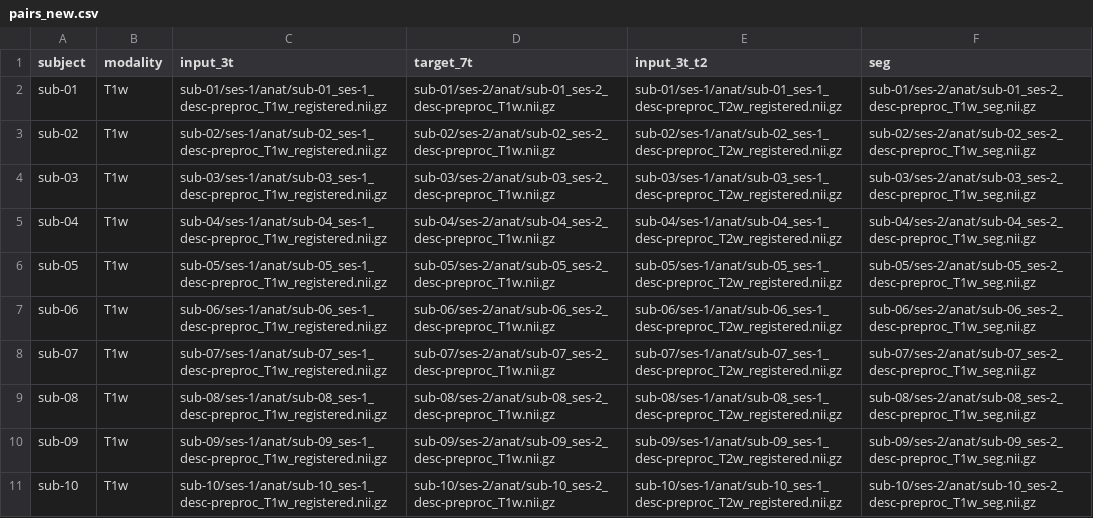
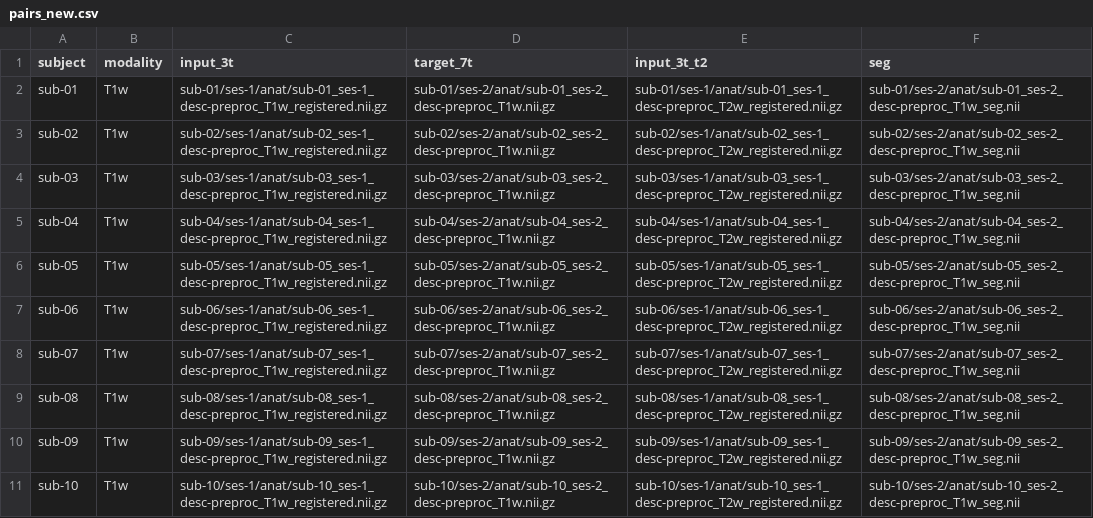
Before and after one commit to prabeshx12/Topo-Brain, a CSV file: pairs_new.csv, drawn as a sheet.

```diff
--- a/pairs_new.csv
+++ b/pairs_new.csv
@@ -1,11 +1,11 @@
 subject,modality,input_3t,target_7t,input_3t_t2,seg
-sub-01,T1w,sub-01/ses-1/anat/sub-01_ses-1_desc-preproc_T1w_registered.nii.gz,sub-01/ses-2/anat/sub-01_ses-2_desc-preproc_T1w.nii.gz,sub-01/ses-1/anat/sub-01_ses-1_desc-preproc_T2w_registered.nii.gz,sub-01/ses-2/anat/sub-01_ses-2_desc-preproc_T1w_seg.nii.gz
-sub-02,T1w,sub-02/ses-1/anat/sub-02_ses-1_desc-preproc_T1w_registered.nii.gz,sub-02/ses-2/anat/sub-02_ses-2_desc-preproc_T1w.nii.gz,sub-02/ses-1/anat/sub-02_ses-1_desc-preproc_T2w_registered.nii.gz,sub-02/ses-2/anat/sub-02_ses-2_desc-preproc_T1w_seg.nii.gz
-sub-03,T1w,sub-03/ses-1/anat/sub-03_ses-1_desc-preproc_T1w_registered.nii.gz,sub-03/ses-2/anat/sub-03_ses-2_desc-preproc_T1w.nii.gz,sub-03/ses-1/anat/sub-03_ses-1_desc-preproc_T2w_registered.nii.gz,sub-03/ses-2/anat/sub-03_ses-2_desc-preproc_T1w_seg.nii.gz
-sub-04,T1w,sub-04/ses-1/anat/sub-04_ses-1_desc-preproc_T1w_registered.nii.gz,sub-04/ses-2/anat/sub-04_ses-2_desc-preproc_T1w.nii.gz,sub-04/ses-1/anat/sub-04_ses-1_desc-preproc_T2w_registered.nii.gz,sub-04/ses-2/anat/sub-04_ses-2_desc-preproc_T1w_seg.nii.gz
-sub-05,T1w,sub-05/ses-1/anat/sub-05_ses-1_desc-preproc_T1w_registered.nii.gz,sub-05/ses-2/anat/sub-05_ses-2_desc-preproc_T1w.nii.gz,sub-05/ses-1/anat/sub-05_ses-1_desc-preproc_T2w_registered.nii.gz,sub-05/ses-2/anat/sub-05_ses-2_desc-preproc_T1w_seg.nii.gz
-sub-06,T1w,sub-06/ses-1/anat/sub-06_ses-1_desc-preproc_T1w_registered.nii.gz,sub-06/ses-2/anat/sub-06_ses-2_desc-preproc_T1w.nii.gz,sub-06/ses-1/anat/sub-06_ses-1_desc-preproc_T2w_registered.nii.gz,sub-06/ses-2/anat/sub-06_ses-2_desc-preproc_T1w_seg.nii.gz
-sub-07,T1w,sub-07/ses-1/anat/sub-07_ses-1_desc-preproc_T1w_registered.nii.gz,sub-07/ses-2/anat/sub-07_ses-2_desc-preproc_T1w.nii.gz,sub-07/ses-1/anat/sub-07_ses-1_desc-preproc_T2w_registered.nii.gz,sub-07/ses-2/anat/sub-07_ses-2_desc-preproc_T1w_seg.nii.gz
-sub-08,T1w,sub-08/ses-1/anat/sub-08_ses-1_desc-preproc_T1w_registered.nii.gz,sub-08/ses-2/anat/sub-08_ses-2_desc-preproc_T1w.nii.gz,sub-08/ses-1/anat/sub-08_ses-1_desc-preproc_T2w_registered.nii.gz,sub-08/ses-2/anat/sub-08_ses-2_desc-preproc_T1w_seg.nii.gz
-sub-09,T1w,sub-09/ses-1/anat/sub-09_ses-1_desc-preproc_T1w_registered.nii.gz,sub-09/ses-2/anat/sub-09_ses-2_desc-preproc_T1w.nii.gz,sub-09/ses-1/anat/sub-09_ses-1_desc-preproc_T2w_registered.nii.gz,sub-09/ses-2/anat/sub-09_ses-2_desc-preproc_T1w_seg.nii.gz
-sub-10,T1w,sub-10/ses-1/anat/sub-10_ses-1_desc-preproc_T1w_registered.nii.gz,sub-10/ses-2/anat/sub-10_ses-2_desc-preproc_T1w.nii.gz,sub-10/ses-1/anat/sub-10_ses-1_desc-preproc_T2w_registered.nii.gz,sub-10/ses-2/anat/sub-10_ses-2_desc-preproc_T1w_seg.nii.gz
+sub-01,T1w,sub-01/ses-1/anat/sub-01_ses-1_desc-preproc_T1w_registered.nii.gz,sub-01/ses-2/anat/sub-01_ses-2_desc-preproc_T1w.nii.gz,sub-01/ses-1/anat/sub-01_ses-1_desc-preproc_T2w_registered.nii.gz,sub-01/ses-2/anat/sub-01_ses-2_desc-preproc_T1w_seg.nii
+sub-02,T1w,sub-02/ses-1/anat/sub-02_ses-1_desc-preproc_T1w_registered.nii.gz,sub-02/ses-2/anat/sub-02_ses-2_desc-preproc_T1w.nii.gz,sub-02/ses-1/anat/sub-02_ses-1_desc-preproc_T2w_registered.nii.gz,sub-02/ses-2/anat/sub-02_ses-2_desc-preproc_T1w_seg.nii
+sub-03,T1w,sub-03/ses-1/anat/sub-03_ses-1_desc-preproc_T1w_registered.nii.gz,sub-03/ses-2/anat/sub-03_ses-2_desc-preproc_T1w.nii.gz,sub-03/ses-1/anat/sub-03_ses-1_desc-preproc_T2w_registered.nii.gz,sub-03/ses-2/anat/sub-03_ses-2_desc-preproc_T1w_seg.nii
+sub-04,T1w,sub-04/ses-1/anat/sub-04_ses-1_desc-preproc_T1w_registered.nii.gz,sub-04/ses-2/anat/sub-04_ses-2_desc-preproc_T1w.nii.gz,sub-04/ses-1/anat/sub-04_ses-1_desc-preproc_T2w_registered.nii.gz,sub-04/ses-2/anat/sub-04_ses-2_desc-preproc_T1w_seg.nii
+sub-05,T1w,sub-05/ses-1/anat/sub-05_ses-1_desc-preproc_T1w_registered.nii.gz,sub-05/ses-2/anat/sub-05_ses-2_desc-preproc_T1w.nii.gz,sub-05/ses-1/anat/sub-05_ses-1_desc-preproc_T2w_registered.nii.gz,sub-05/ses-2/anat/sub-05_ses-2_desc-preproc_T1w_seg.nii
+sub-06,T1w,sub-06/ses-1/anat/sub-06_ses-1_desc-preproc_T1w_registered.nii.gz,sub-06/ses-2/anat/sub-06_ses-2_desc-preproc_T1w.nii.gz,sub-06/ses-1/anat/sub-06_ses-1_desc-preproc_T2w_registered.nii.gz,sub-06/ses-2/anat/sub-06_ses-2_desc-preproc_T1w_seg.nii
+sub-07,T1w,sub-07/ses-1/anat/sub-07_ses-1_desc-preproc_T1w_registered.nii.gz,sub-07/ses-2/anat/sub-07_ses-2_desc-preproc_T1w.nii.gz,sub-07/ses-1/anat/sub-07_ses-1_desc-preproc_T2w_registered.nii.gz,sub-07/ses-2/anat/sub-07_ses-2_desc-preproc_T1w_seg.nii
+sub-08,T1w,sub-08/ses-1/anat/sub-08_ses-1_desc-preproc_T1w_registered.nii.gz,sub-08/ses-2/anat/sub-08_ses-2_desc-preproc_T1w.nii.gz,sub-08/ses-1/anat/sub-08_ses-1_desc-preproc_T2w_registered.nii.gz,sub-08/ses-2/anat/sub-08_ses-2_desc-preproc_T1w_seg.nii
+sub-09,T1w,sub-09/ses-1/anat/sub-09_ses-1_desc-preproc_T1w_registered.nii.gz,sub-09/ses-2/anat/sub-09_ses-2_desc-preproc_T1w.nii.gz,sub-09/ses-1/anat/sub-09_ses-1_desc-preproc_T2w_registered.nii.gz,sub-09/ses-2/anat/sub-09_ses-2_desc-preproc_T1w_seg.nii
+sub-10,T1w,sub-10/ses-1/anat/sub-10_ses-1_desc-preproc_T1w_registered.nii.gz,sub-10/ses-2/anat/sub-10_ses-2_desc-preproc_T1w.nii.gz,sub-10/ses-1/anat/sub-10_ses-1_desc-preproc_T2w_registered.nii.gz,sub-10/ses-2/anat/sub-10_ses-2_desc-preproc_T1w_seg.nii
```
Also changed, not shown: 4 other files.
